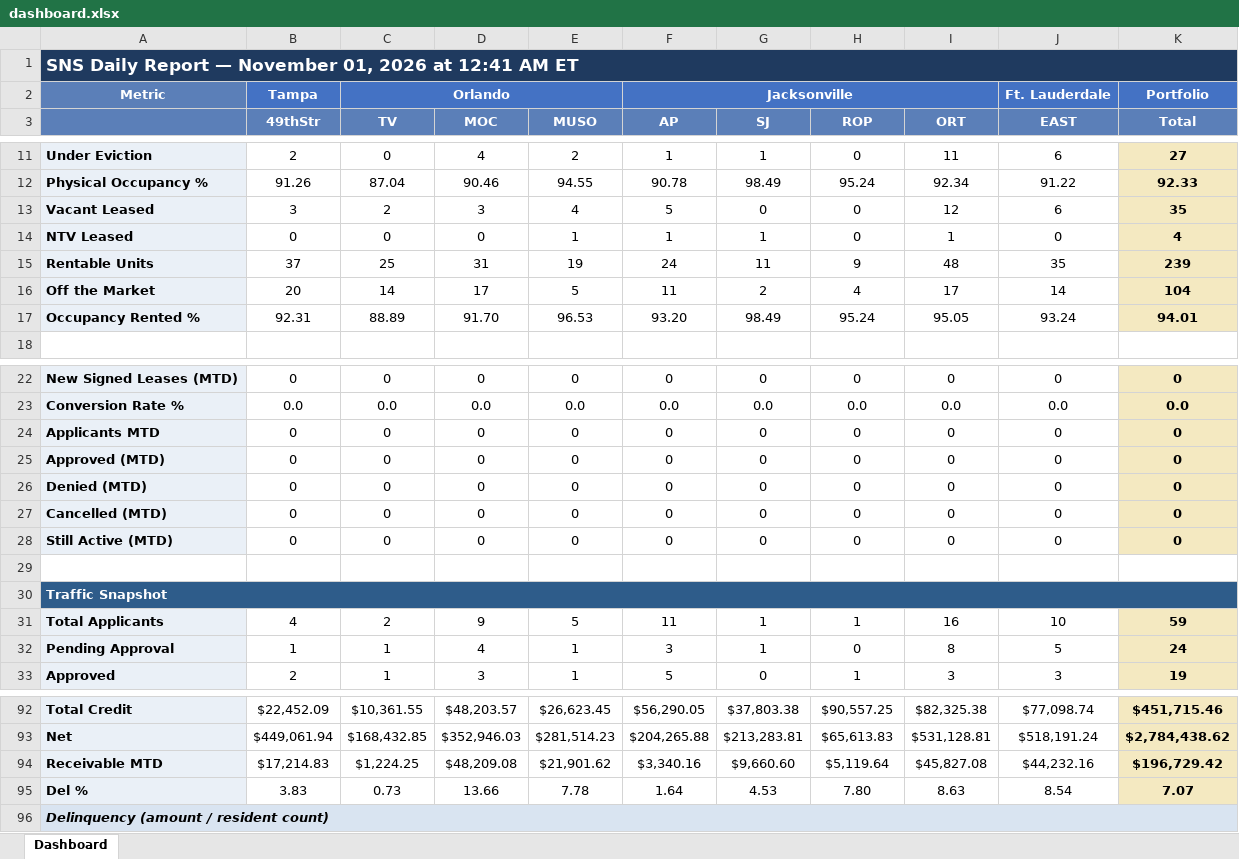
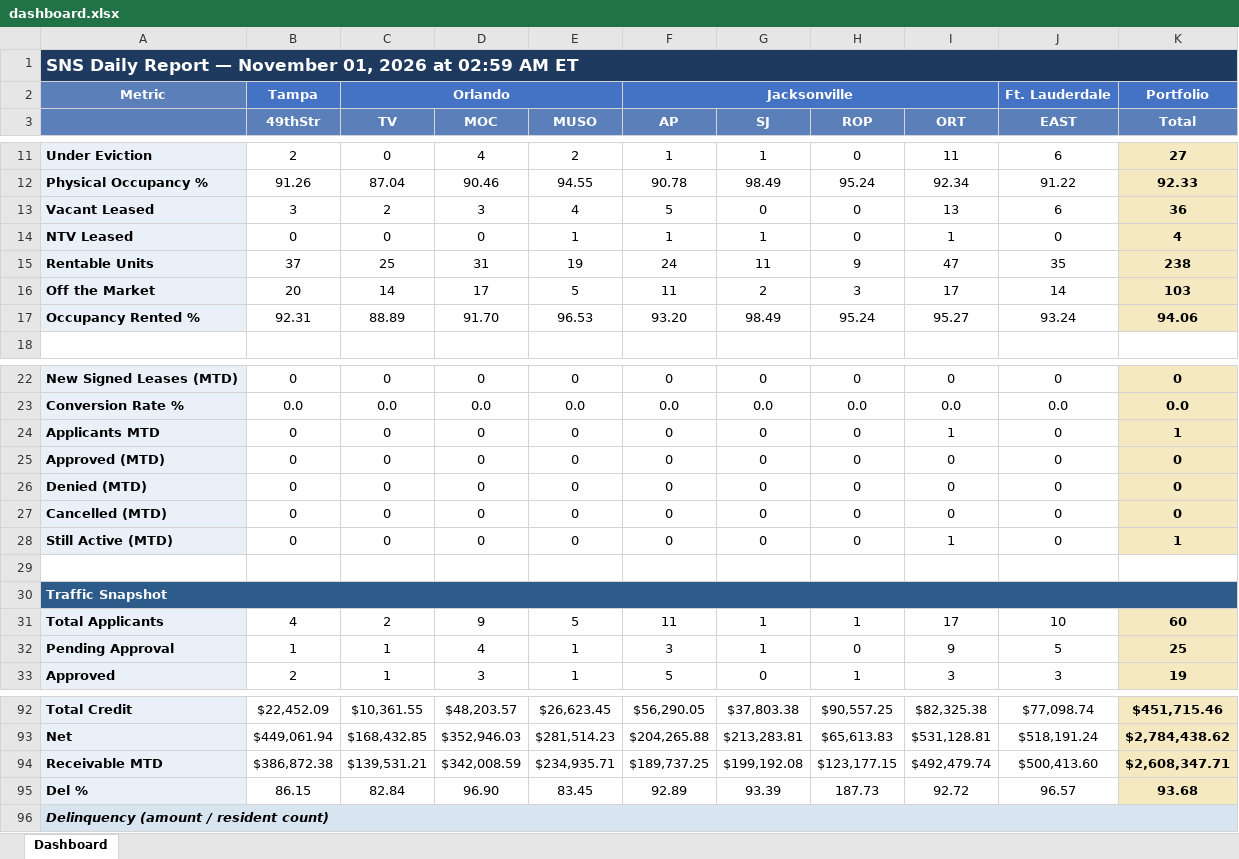
Before and after one commit to ymi-flowing/sns-daily-report, an Excel workbook: dashboard.xlsx, sheet Dashboard, drawn as a sheet; only a part is shown, gaps mark what is left out; values as stored, in another font and other column widths than the file's, no borders; removed rows and columns are numbered as before the commit, all else as after; the diff covers the shown part only; the diff names each change by its address in the sheet, - before the commit and + after, or states it on an @@ line.

```diff
--- a/dashboard.xlsx (sheet Dashboard)
+++ b/dashboard.xlsx (sheet Dashboard)
-A1: …2026 at 12:41 AM ET
+A1: …2026 at 02:59 AM ET
-I13 (ORT): 12
+I13 (ORT): 13
-K13 (Total): 35
+K13 (Total): 36
-I15 (ORT): 48
+I15 (ORT): 47
-K15 (Total): 239
+K15 (Total): 238
-H16 (ROP): 4
+H16 (ROP): 3
-K16 (Total): 104
+K16 (Total): 103
-I17 (ORT): 95.05
+I17 (ORT): 95.27
-K17 (Total): 94.01
+K17 (Total): 94.06
-I24 (ORT): 0
+I24 (ORT): 1
-K24 (Total): 0
+K24 (Total): 1
-I28 (ORT): 0
+I28 (ORT): 1
-K28 (Total): 0
+K28 (Total): 1
-I31 (ORT): 16
+I31 (ORT): 17
-K31 (Total): 59
+K31 (Total): 60
-I32 (ORT): 8
+I32 (ORT): 9
-K32 (Total): 24
+K32 (Total): 25
-row 94: Receivable MTD | $17,214.83 | $1,224.25 | $48,209.08 | $21,901.62 | $3,340.16 | $9,660.60 | $5,119.64 | $45,827.08 | $44,232.16 | $196,729.42
-row 95: Del % | 3.83 | 0.73 | 13.66 | 7.78 | 1.64 | 4.53 | 7.80 | 8.63 | 8.54 | 7.07
+row 94: Receivable MTD | $386,872.38 | $139,531.21 | $342,008.59 | $234,935.71 | $189,737.25 | $199,192.08 | $123,177.15 | $492,479.74 | $500,413.60 | $2,608,347.71
+row 95: Del % | 86.15 | 82.84 | 96.90 | 83.45 | 92.89 | 93.39 | 187.73 | 92.72 | 96.57 | 93.68
```
Also changed, not shown: 8 edited cells elsewhere in this sheet, 4 other files.
